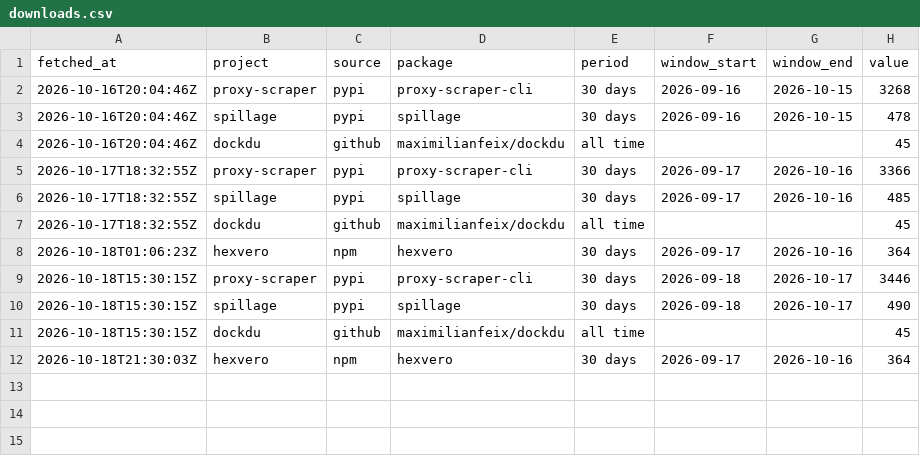
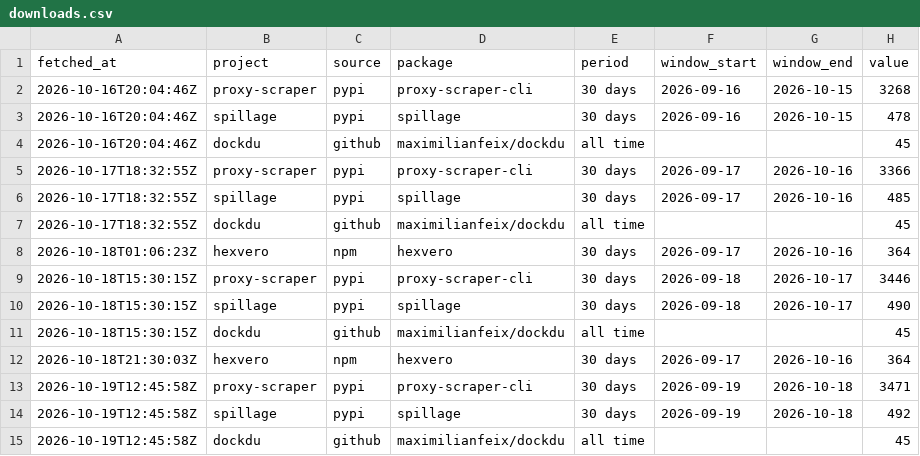
Before and after one commit to maximilianfeix/maximilianfeix, a CSV file: data/downloads.csv, drawn as a sheet.

```diff
--- a/data/downloads.csv
+++ b/data/downloads.csv
@@ -12 +12,4 @@ fetched_at,project,source,package,period,window_start,window_end,value
 2026-10-18T21:30:03Z,hexvero,npm,hexvero,30 days,2026-09-17,2026-10-16,364
+2026-10-19T12:45:58Z,proxy-scraper,pypi,proxy-scraper-cli,30 days,2026-09-19,2026-10-18,3471
+2026-10-19T12:45:58Z,spillage,pypi,spillage,30 days,2026-09-19,2026-10-18,492
+2026-10-19T12:45:58Z,dockdu,github,maximilianfeix/dockdu,all time,,,45
```
Also changed, not shown: 4 other files.
